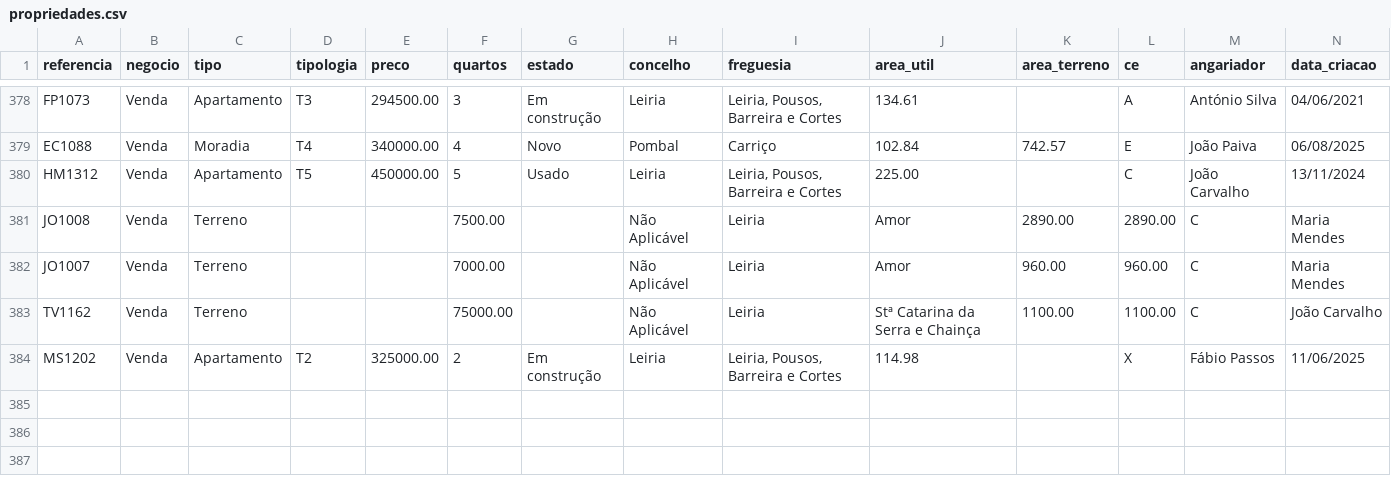
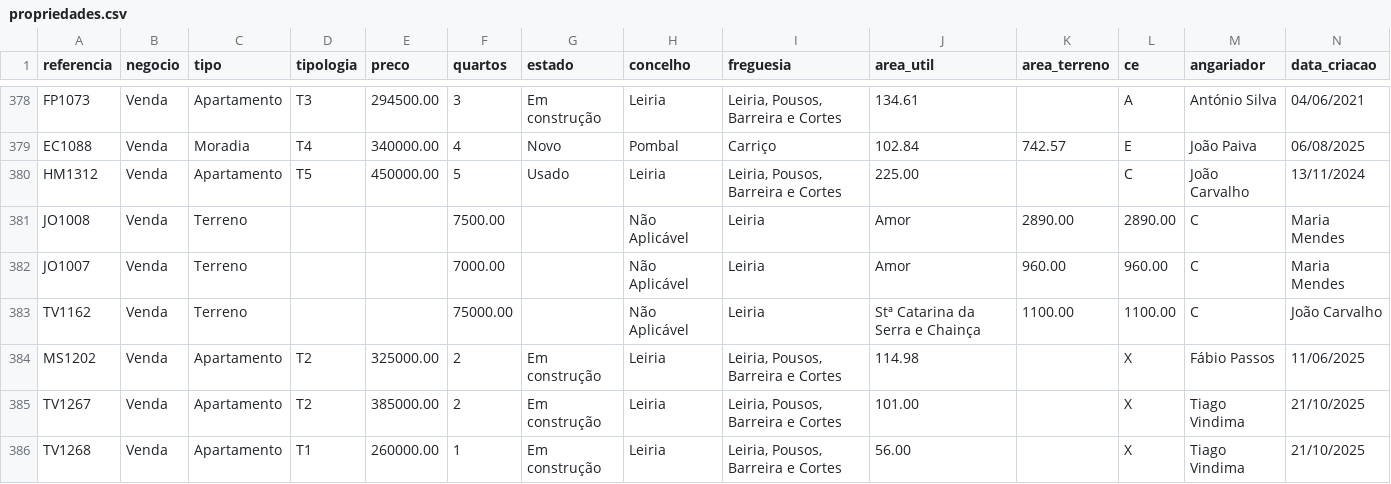
Before and after one commit to tvindima/crm-plus, a CSV file: backend/scripts/propriedades.csv, drawn as a sheet; only a part is shown, gaps mark what is left out; rows hold the shown columns only; the diff names each change by its address in the sheet, - before the commit and + after, or states it on an @@ line.

```diff
--- a/backend/scripts/propriedades.csv
+++ b/backend/scripts/propriedades.csv
+row 385: TV1267 | Venda | Apartamento | T2 | 385000.00 | 2 | Em construção | Leiria | Leiria, Pousos, Barreira e Cortes | 101.00 |  | X | Tiago Vindima | 21/10/2025
+row 386: TV1268 | Venda | Apartamento | T1 | 260000.00 | 1 | Em construção | Leiria | Leiria, Pousos, Barreira e Cortes | 56.00 |  | X | Tiago Vindima | 21/10/2025
```
Also changed, not shown: 2 other files.
